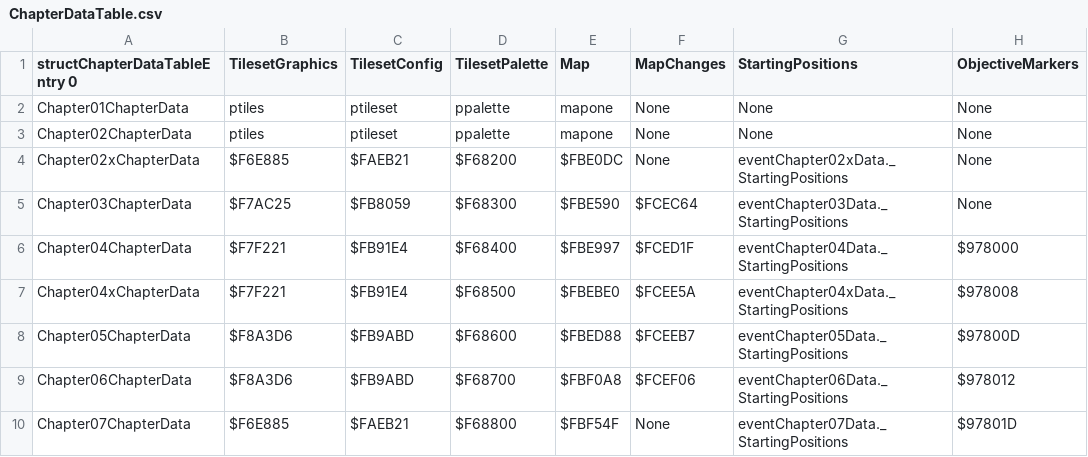
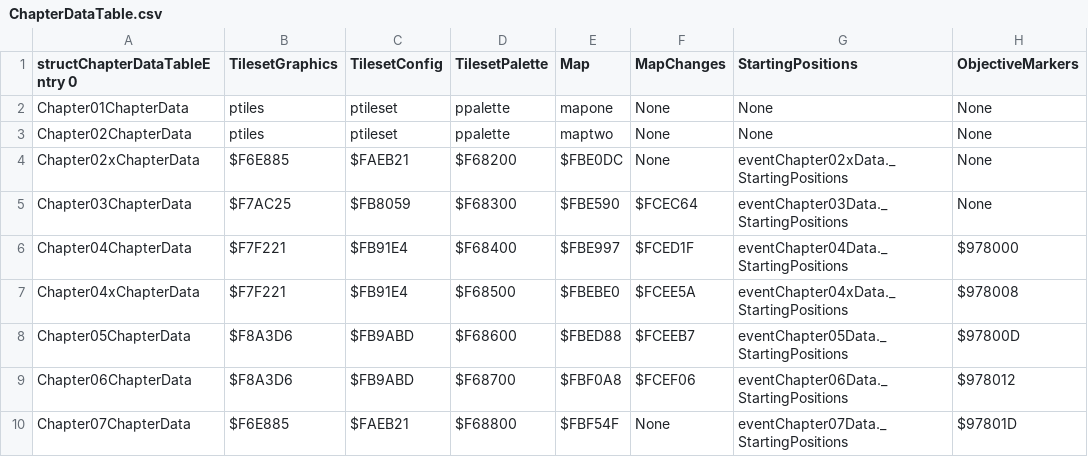
Before and after one commit to muffinfrommars/sceolang, a CSV file: tables/CHAPTERS/ChapterDataTable.csv, drawn as a sheet; only a part is shown; the diff names each change by its address in the sheet, - before the commit and + after, or states it on an @@ line.

```diff
--- a/tables/CHAPTERS/ChapterDataTable.csv
+++ b/tables/CHAPTERS/ChapterDataTable.csv
-E3 (Map): mapone
+E3 (Map): maptwo
```
Also changed, not shown: tables/DIALOGUE/DeathQuoteTable.csv, 4 other files.
